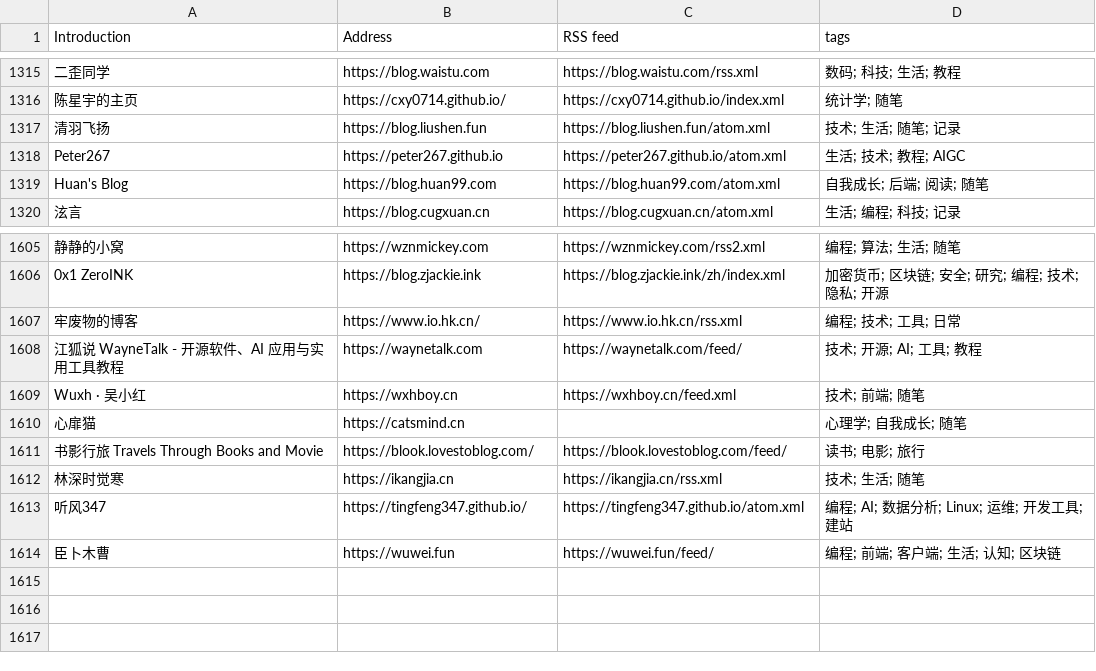
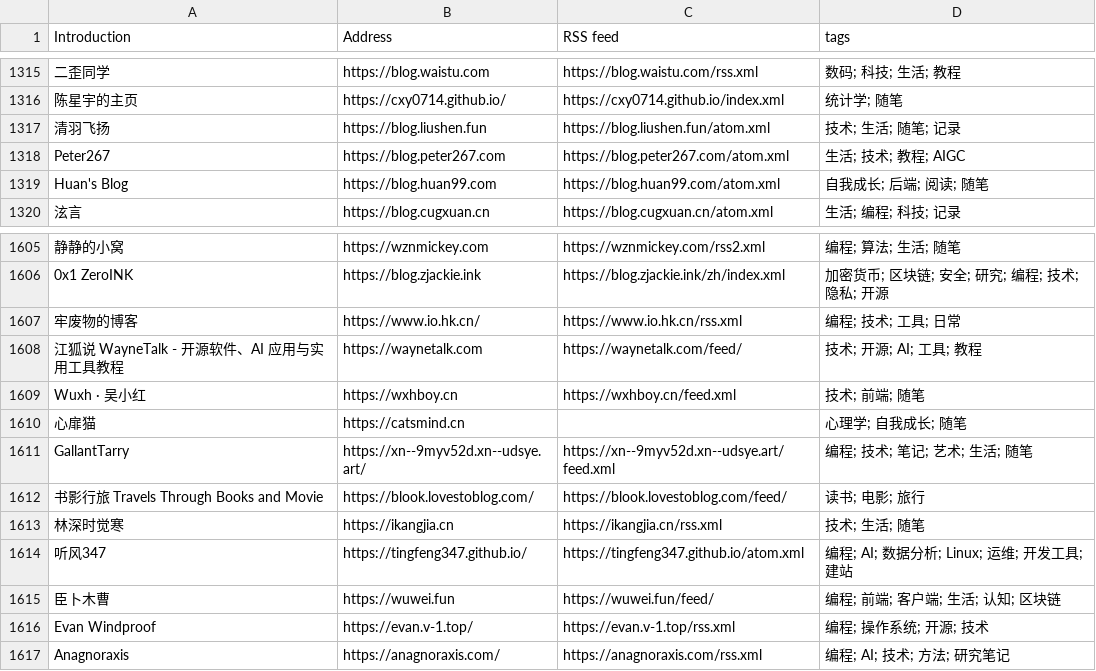
Before and after one commit to mukunjin/blog-city, a CSV file: data/blogs-original.csv, drawn as a sheet; only a part is shown, gaps mark what is left out; the diff names each change by its address in the sheet, - before the commit and + after, or states it on an @@ line.

Commit message:
chore(data): sync the list and the status

```diff
--- a/data/blogs-original.csv
+++ b/data/blogs-original.csv
-B1318 (Address): https://peter267.github.io
+B1318 (Address): https://blog.peter267.com
-C1318 (RSS feed): https://peter267.github.io/atom.xml
+C1318 (RSS feed): https://blog.peter267.com/atom.xml
+row 1611: GallantTarry | https://xn--9myv52d.xn--udsye.art/ | https://xn--9myv52d.xn--udsye.art/feed.xml | 编程; 技术; 笔记; 艺术; 生活; 随笔
+row 1616: Evan Windproof | https://evan.v-1.top/ | https://evan.v-1.top/rss.xml | 编程; 操作系统; 开源; 技术
+row 1617: Anagnoraxis | https://anagnoraxis.com/ | https://anagnoraxis.com/rss.xml | 编程; AI; 技术; 方法; 研究笔记
```
Also changed, not shown: 2 other files.
